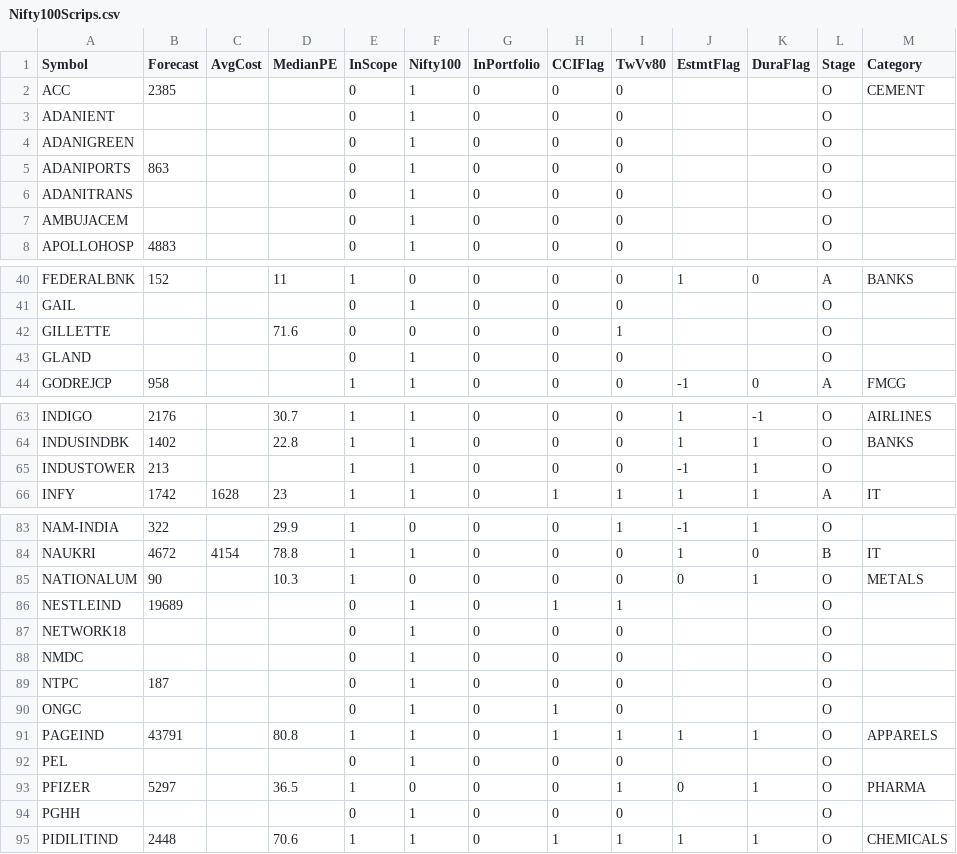
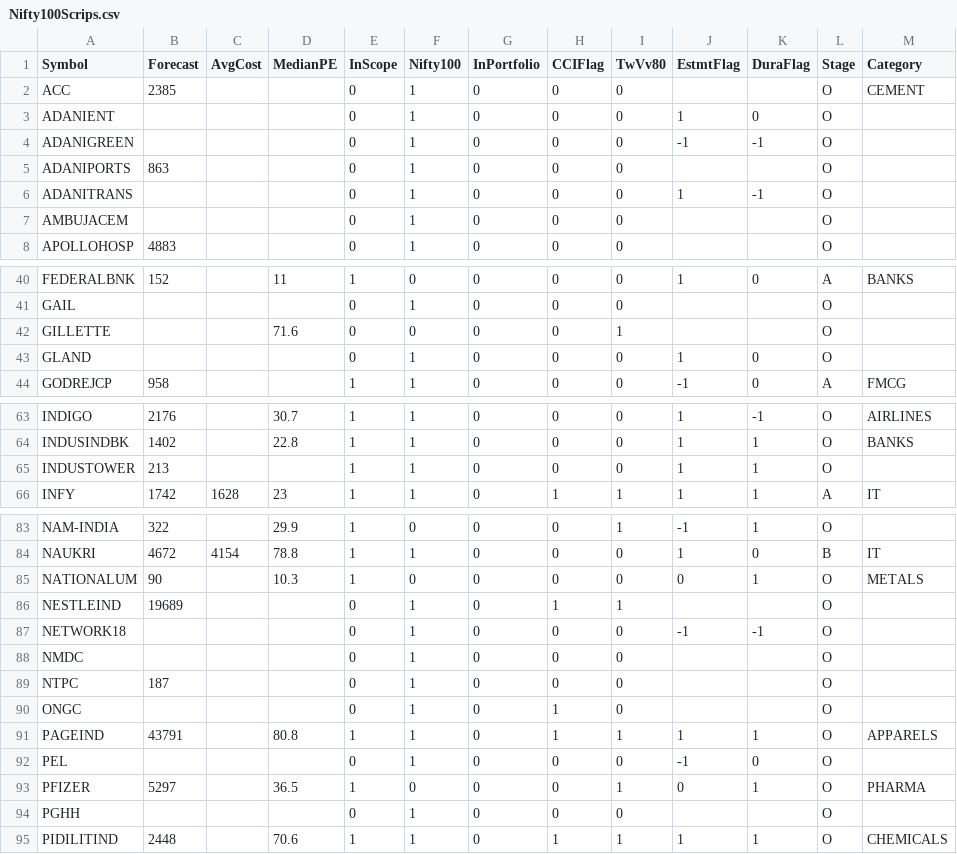
Before and after one commit to ankit-rathi/Data-Science-with-Python, a CSV file: Stock_Analysis/data/Nifty100Scrips.csv, drawn as a sheet; only a part is shown, gaps mark what is left out.

Commit message:
Update Nifty100Scrips.csv

```diff
--- a/Stock_Analysis/data/Nifty100Scrips.csv
+++ b/Stock_Analysis/data/Nifty100Scrips.csv
@@ -2,6 +2,6 @@ Symbol,Forecast,AvgCost,MedianPE,InScope,Nifty100,InPortfolio,CCIFlag,TwVv80,Est
 ACC,2385,,,0,1,0,0,0,,,O,CEMENT
-ADANIENT,,,,0,1,0,0,0,,,O,
-ADANIGREEN,,,,0,1,0,0,0,,,O,
+ADANIENT,,,,0,1,0,0,0,1,0,O,
+ADANIGREEN,,,,0,1,0,0,0,-1,-1,O,
 ADANIPORTS,863,,,0,1,0,0,0,,,O,
-ADANITRANS,,,,0,1,0,0,0,,,O,
+ADANITRANS,,,,0,1,0,0,0,1,-1,O,
 AMBUJACEM,,,,0,1,0,0,0,,,O,
@@ -42,3 +42,3 @@ GAIL,,,,0,1,0,0,0,,,O,
 GILLETTE,,,71.6,0,0,0,0,1,,,O,
-GLAND,,,,0,1,0,0,0,,,O,
+GLAND,,,,0,1,0,0,0,1,0,O,
 GODREJCP,958,,,1,1,0,0,0,-1,0,A,FMCG
@@ -64,3 +64,3 @@ INDIGO,2176,,30.7,1,1,0,0,0,1,-1,O,AIRLINES
 INDUSINDBK,1402,,22.8,1,1,0,0,0,1,1,O,BANKS
-INDUSTOWER,213,,,1,1,0,0,0,-1,1,O,
+INDUSTOWER,213,,,1,1,0,0,0,1,1,O,
 INFY,1742,1628,23,1,1,0,1,1,1,1,A,IT
@@ -86,3 +86,3 @@ NATIONALUM,90,,10.3,1,0,0,0,0,0,1,O,METALS
 NESTLEIND,19689,,,0,1,0,1,1,,,O,
-NETWORK18,,,,0,1,0,0,0,,,O,
+NETWORK18,,,,0,1,0,0,0,-1,-1,O,
 NMDC,,,,0,1,0,0,0,,,O,
@@ -91,3 +91,3 @@ ONGC,,,,0,1,0,1,0,,,O,
 PAGEIND,43791,,80.8,1,1,0,1,1,1,1,O,APPARELS
-PEL,,,,0,1,0,0,0,,,O,
+PEL,,,,0,1,0,0,0,-1,0,O,
 PFIZER,5297,,36.5,1,0,0,0,1,0,1,O,PHARMA
```
